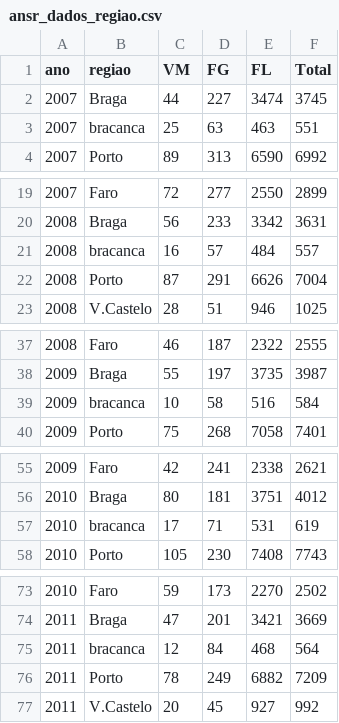
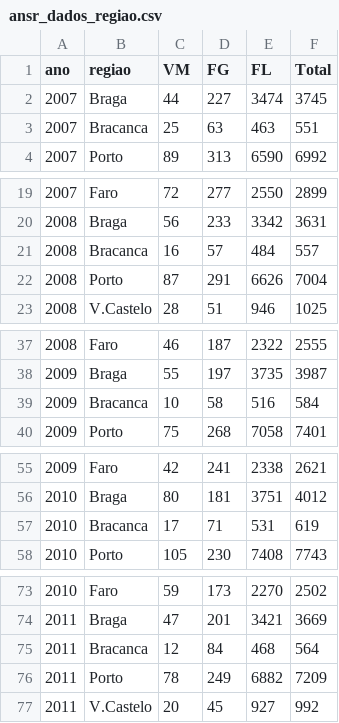
Before and after one commit to zezocas0/VisTP1, a CSV file: carpenter-website-template/data/ansr_dados_regiao.csv, drawn as a sheet; only a part is shown, gaps mark what is left out; the diff covers the shown part only.

```diff
--- a/carpenter-website-template/data/ansr_dados_regiao.csv
+++ b/carpenter-website-template/data/ansr_dados_regiao.csv
@@ -2,3 +2,3 @@ ano,regiao,VM,FG,FL,Total
 2007,Braga,44,227,3474,3745
-2007,bracanca,25,63,463,551
+2007,Bracanca,25,63,463,551
 2007,Porto,89,313,6590,6992
@@ -20,3 +20,3 @@ ano,regiao,VM,FG,FL,Total
 2008,Braga,56,233,3342,3631
-2008,bracanca,16,57,484,557
+2008,Bracanca,16,57,484,557
 2008,Porto,87,291,6626,7004
@@ -38,3 +38,3 @@ ano,regiao,VM,FG,FL,Total
 2009,Braga,55,197,3735,3987
-2009,bracanca,10,58,516,584
+2009,Bracanca,10,58,516,584
 2009,Porto,75,268,7058,7401
@@ -56,3 +56,3 @@ ano,regiao,VM,FG,FL,Total
 2010,Braga,80,181,3751,4012
-2010,bracanca,17,71,531,619
+2010,Bracanca,17,71,531,619
 2010,Porto,105,230,7408,7743
@@ -74,3 +74,3 @@ ano,regiao,VM,FG,FL,Total
 2011,Braga,47,201,3421,3669
-2011,bracanca,12,84,468,564
+2011,Bracanca,12,84,468,564
 2011,Porto,78,249,6882,7209
```
Also changed, not shown: 9 edited cells elsewhere in this file, 2 other files.
